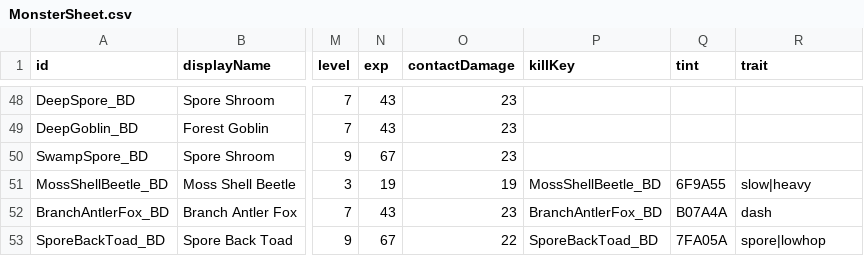
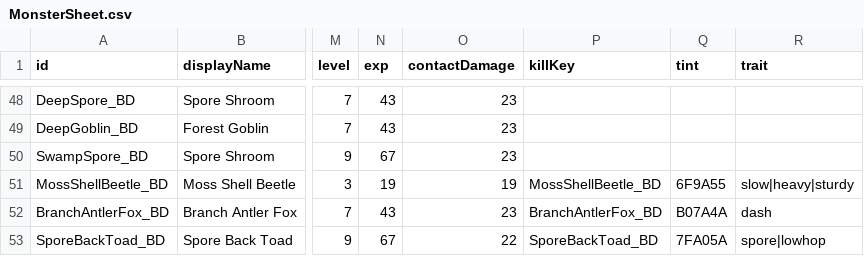
Before and after one commit to coolblue1853/ProjectB, a CSV file: Assets/Resources/MonsterSheet.csv, drawn as a sheet; only a part is shown, gaps mark what is left out; the diff names each change by its address in the sheet, - before the commit and + after, or states it on an @@ line.

```diff
--- a/Assets/Resources/MonsterSheet.csv
+++ b/Assets/Resources/MonsterSheet.csv
-R51 (trait): slow|heavy
+R51 (trait): slow|heavy|sturdy
```
Also changed, not shown: 19 other files.
